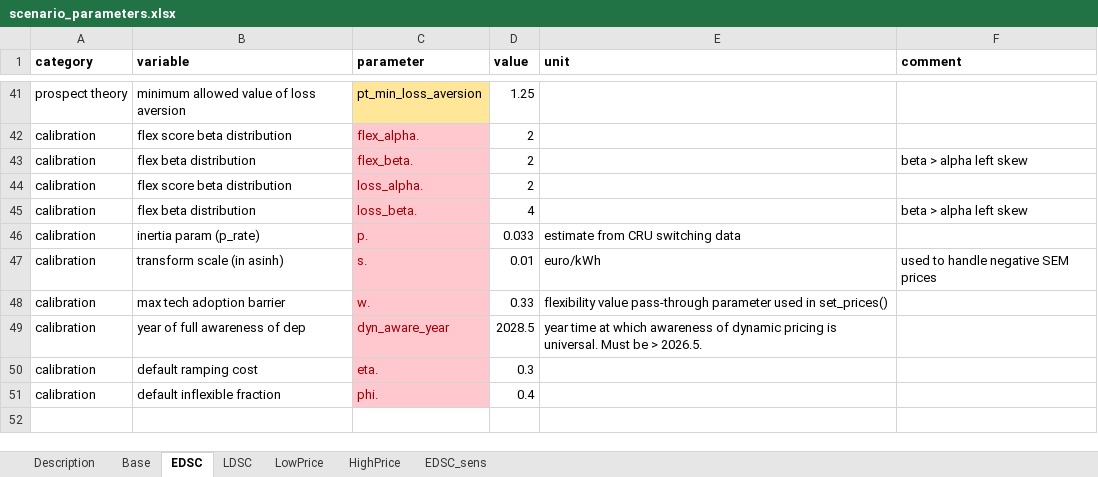
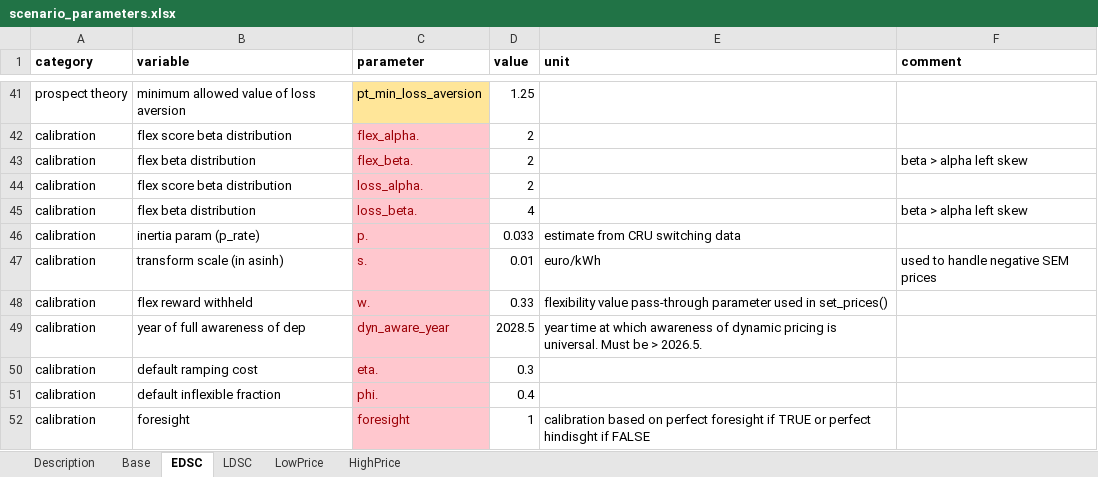
Before and after one commit to Phalacrocorax-gaimardi/depmicrosimr, an Excel workbook: inst/ext_data/scenario_parameters.xlsx, sheet EDSC, drawn as a sheet; only a part is shown, gaps mark what is left out; values as stored, in another font and other column widths than the file's, no borders; the diff names each change by its address in the sheet, - before the commit and + after, or states it on an @@ line.

Commit message:
foresight TRUE or FALSE added to scenario_parameters

```diff
--- a/inst/ext_data/scenario_parameters.xlsx (sheet EDSC)
+++ b/inst/ext_data/scenario_parameters.xlsx (sheet EDSC)
-sheet tab: EDSC_sens
-B48 (variable): max tech adoption barrier
+B48 (variable): flex reward withheld
+row 52: calibration | foresight | foresight | 1 | calibration based on perfect foresight if TRUE or perfect hindisght if FALSE
```
Also changed, not shown: sheet LDSC, sheet HighPrice, sheet LowPrice, sheet Base, sheet Description, 9 other files.
